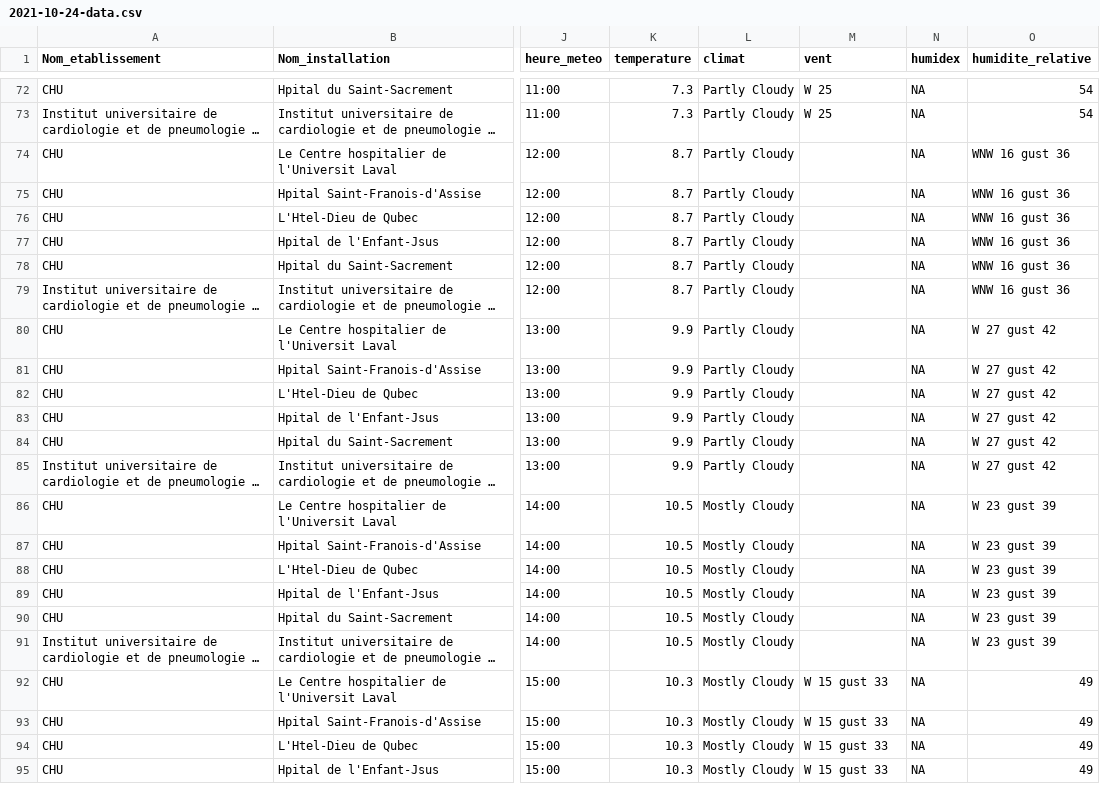
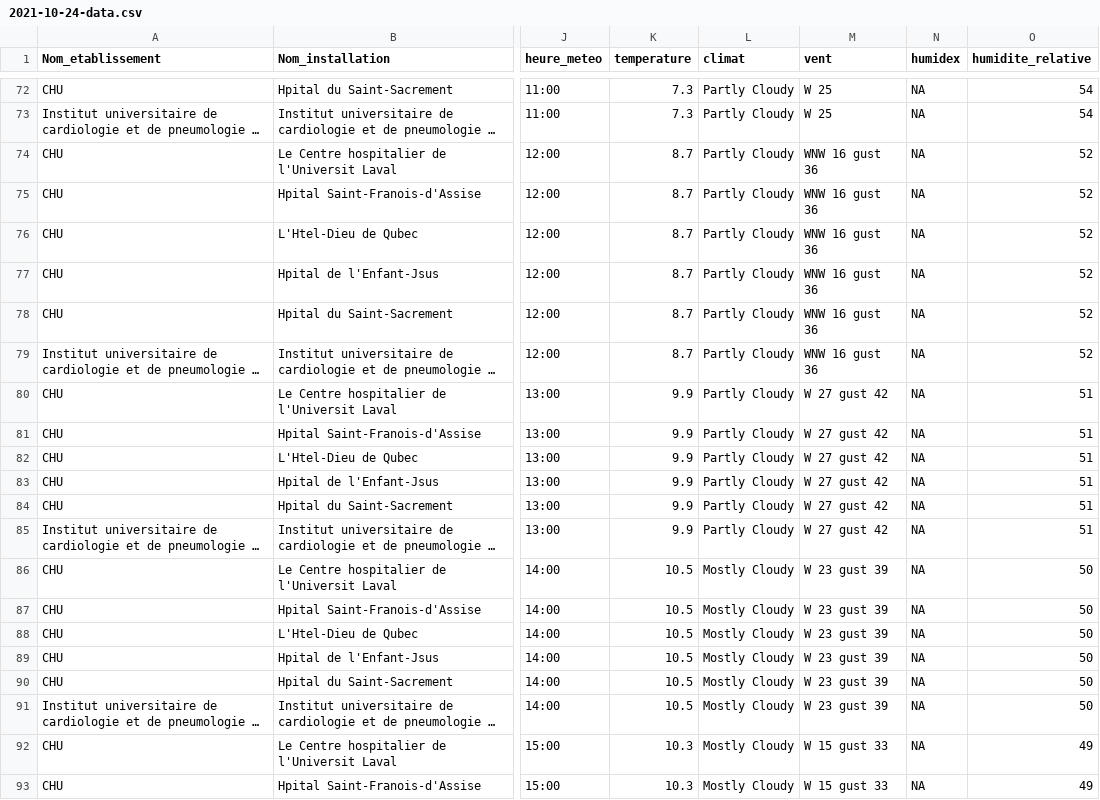
Before and after one commit to ArnaudDorval/GIF-4101_equipe_3_projet, a CSV file: Data_Scraper/data/2021-10-24-data.csv, drawn as a sheet; only a part is shown, gaps mark what is left out; the shorter side is filled out with more unchanged rows; long unchanged cells end in …; the diff names each change by its address in the sheet, - before the commit and + after, or states it on an @@ line.

```diff
--- a/Data_Scraper/data/2021-10-24-data.csv
+++ b/Data_Scraper/data/2021-10-24-data.csv
-M74:M79 (vent): (empty)
+M74:M79 (vent): WNW 16 gust 36
-O74:O79 (humidite_relative): WNW 16 gust 36
+O74:O79 (humidite_relative): 52
-M80:M85 (vent): (empty)
+M80:M85 (vent): W 27 gust 42
-O80:O85 (humidite_relative): W 27 gust 42
+O80:O85 (humidite_relative): 51
-M86:M91 (vent): (empty)
+M86:M91 (vent): W 23 gust 39
-O86:O91 (humidite_relative): W 23 gust 39
+O86:O91 (humidite_relative): 50
```
Also changed, not shown: Data_Scraper/data/2021-10-19-data.csv, Data_Scraper/data/2021-10-20-data.csv, 5 other files.
